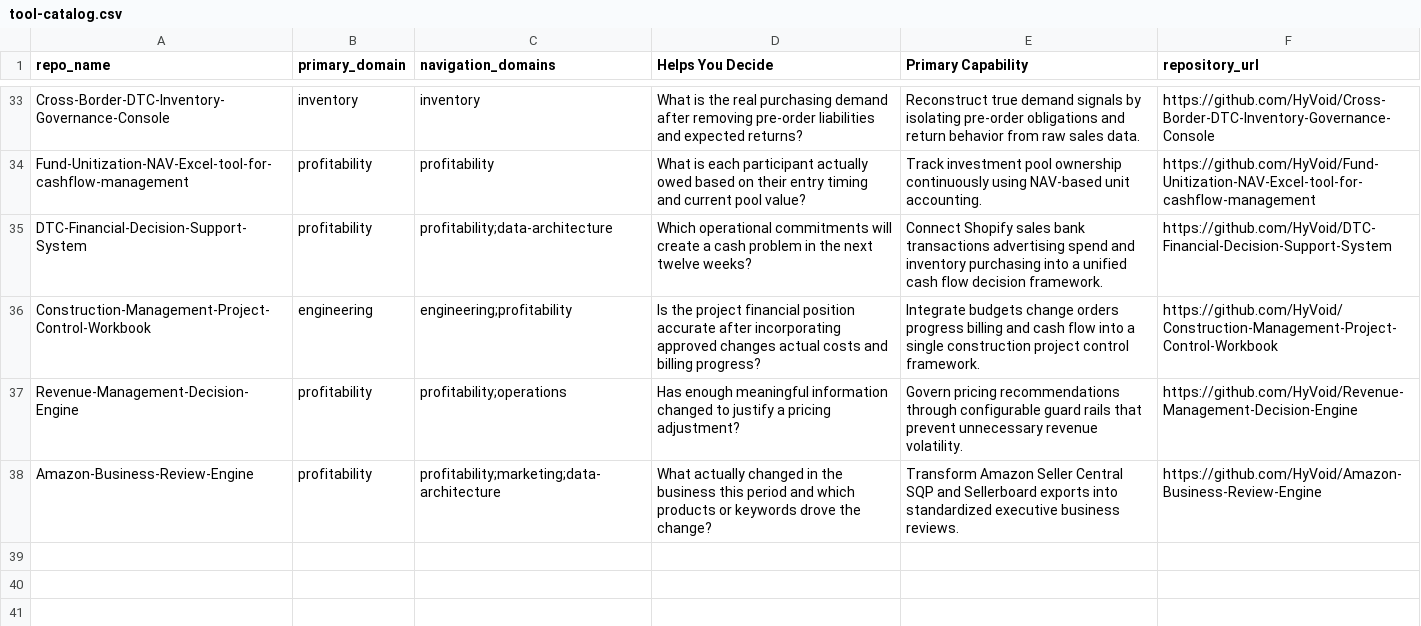
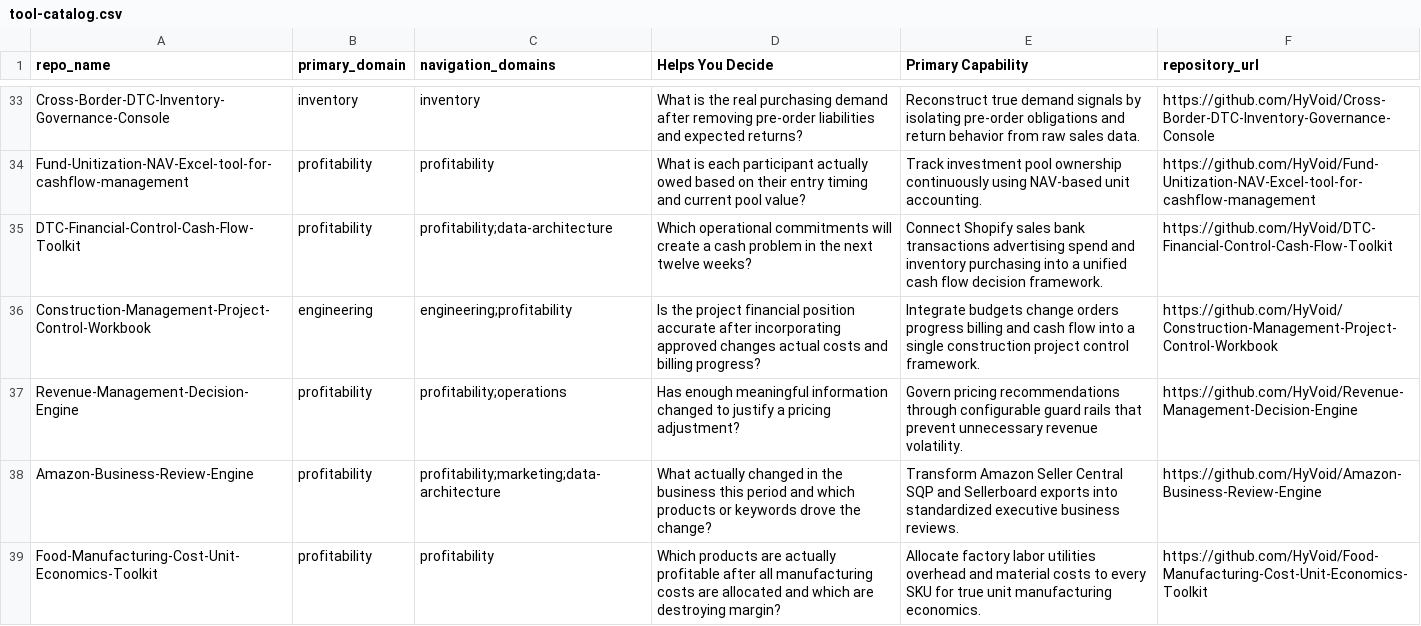
Before and after one commit to HyVoid/business-decision-toolbox, a CSV file: catalog/tool-catalog.csv, drawn as a sheet; only a part is shown, gaps mark what is left out.

Commit message:
Add files via upload

```diff
--- a/catalog/tool-catalog.csv
+++ b/catalog/tool-catalog.csv
@@ -34,3 +34,3 @@ Cross-Border-DTC-Inventory-Governance-Console,inventory,inventory,What is the re
 Fund-Unitization-NAV-Excel-tool-for-cashflow-management,profitability,profitability,What is each participant actually owed based on their entry timing and current pool value?,Track investment pool ownership continuously using NAV-based unit accounting.,https://github.com/HyVoid/Fund-Unitization-NAV-Excel-tool-for-cashflow-management
-DTC-Financial-Decision-Support-System,profitability,"profitability;data-architecture",Which operational commitments will create a cash problem in the next twelve weeks?,Connect Shopify sales bank transactions advertising spend and inventory purchasing into a unified cash flow decision framework.,https://github.com/HyVoid/DTC-Financial-Decision-Support-System
+DTC-Financial-Control-Cash-Flow-Toolkit,profitability,"profitability;data-architecture",Which operational commitments will create a cash problem in the next twelve weeks?,Connect Shopify sales bank transactions advertising spend and inventory purchasing into a unified cash flow decision framework.,https://github.com/HyVoid/DTC-Financial-Control-Cash-Flow-Toolkit
 Construction-Management-Project-Control-Workbook,engineering,"engineering;profitability",Is the project financial position accurate after incorporating approved changes actual costs and billing progress?,Integrate budgets change orders progress billing and cash flow into a single construction project control framework.,https://github.com/HyVoid/Construction-Management-Project-Control-Workbook
@@ -38 +38,2 @@ Revenue-Management-Decision-Engine,profitability,"profitability;operations",Has
 Amazon-Business-Review-Engine,profitability,"profitability;marketing;data-architecture",What actually changed in the business this period and which products or keywords drove the change?,Transform Amazon Seller Central SQP and Sellerboard exports into standardized executive business reviews.,https://github.com/HyVoid/Amazon-Business-Review-Engine
+Food-Manufacturing-Cost-Unit-Economics-Toolkit,profitability,profitability,Which products are actually profitable after all manufacturing costs are allocated and which are destroying margin?,Allocate factory labor utilities overhead and material costs to every SKU for true unit manufacturing economics.,https://github.com/HyVoid/Food-Manufacturing-Cost-Unit-Economics-Toolkit
```
